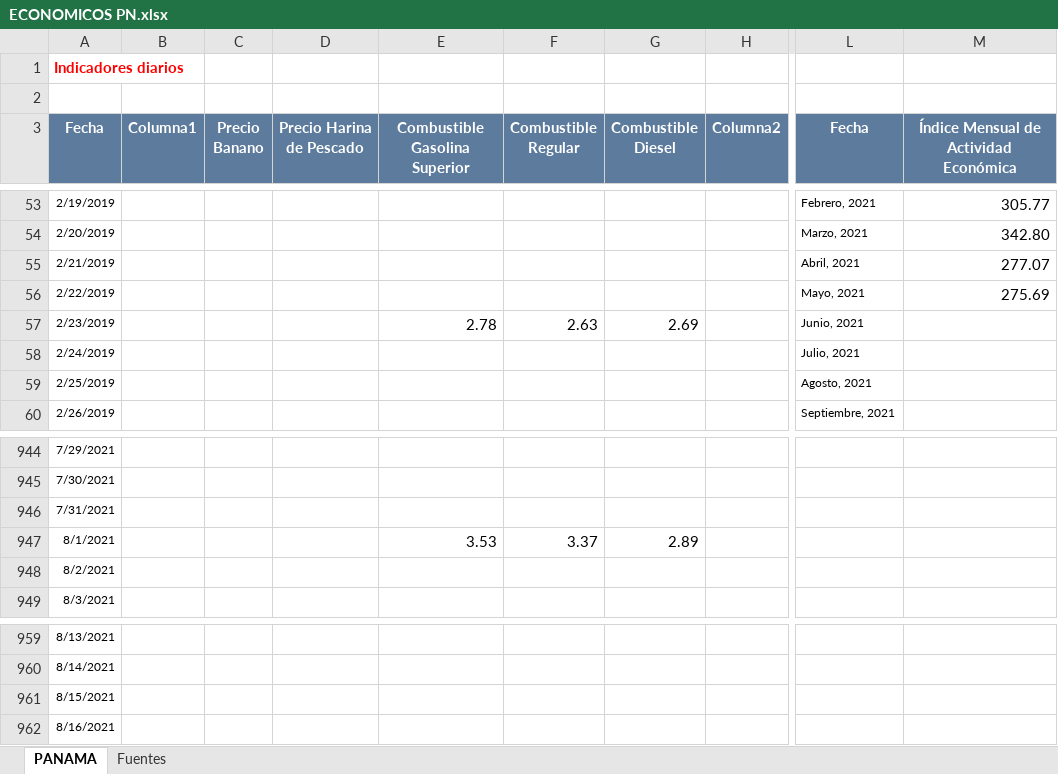
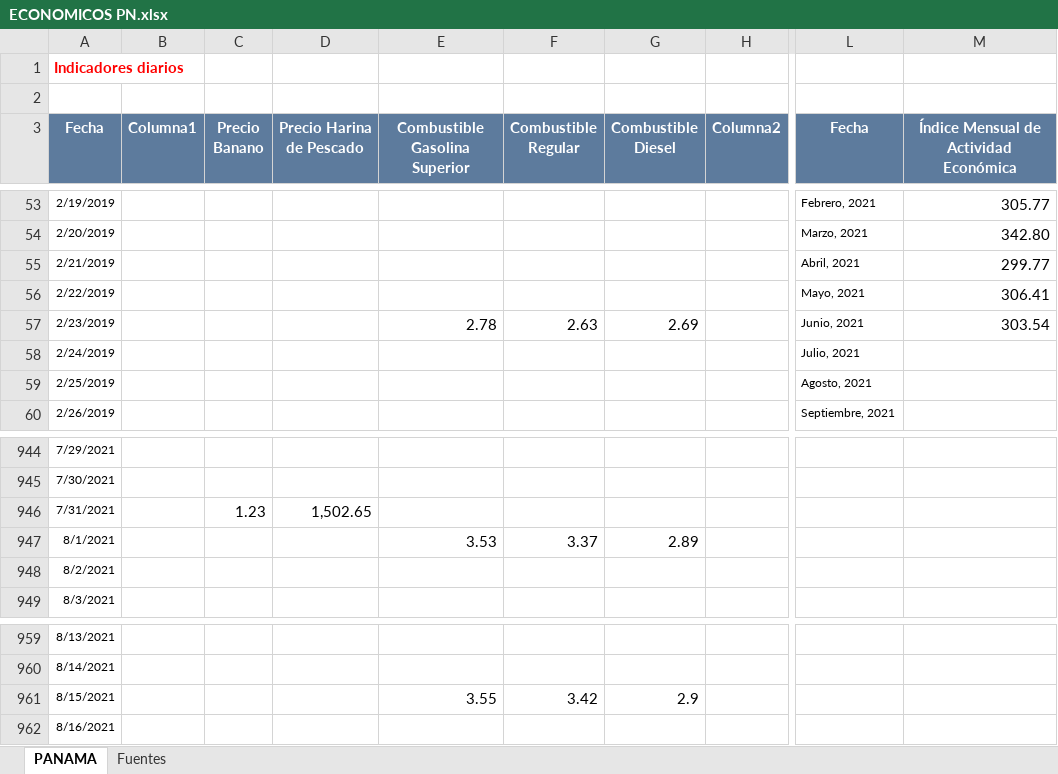
Before and after one commit to Sud-Austral/Datos_Panama, an Excel workbook: datacovidpa/ECONOMICOS PN.xlsx, sheet PANAMA, drawn as a sheet; only a part is shown, gaps mark what is left out; values as stored, in another font and other column widths than the file's, no borders; table styles not drawn; the diff names each change by its address in the sheet, - before the commit and + after, or states it on an @@ line.

```diff
--- a/datacovidpa/ECONOMICOS PN.xlsx (sheet PANAMA)
+++ b/datacovidpa/ECONOMICOS PN.xlsx (sheet PANAMA)
-M55: 277.07
+M55: 299.77
-M56: 275.69
+M56: 306.41
-M57: (empty)
+M57: 303.54
-C946 (Precio Banano): (empty)
+C946 (Precio Banano): 1.23
-D946 (Precio Harina de Pescado): (empty)
+D946 (Precio Harina de Pescado): 1,502.65
-E961 (Combustible Gasolina Superior): (empty)
+E961 (Combustible Gasolina Superior): 3.55
-F961 (Combustible Regular): (empty)
+F961 (Combustible Regular): 3.42
-G961 (Combustible Diesel): (empty)
+G961 (Combustible Diesel): 2.9
```
Also changed, not shown: 1 other file.
